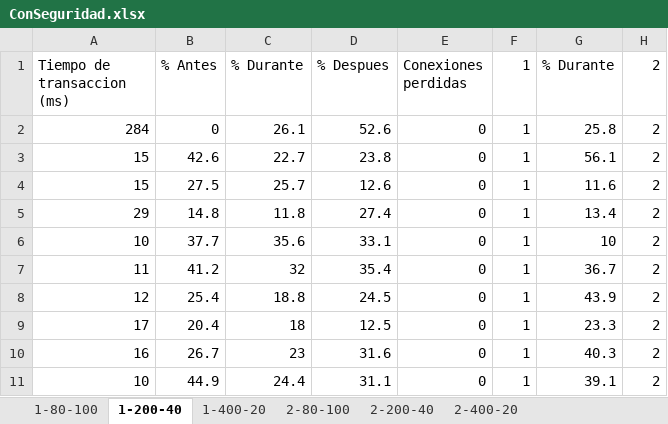
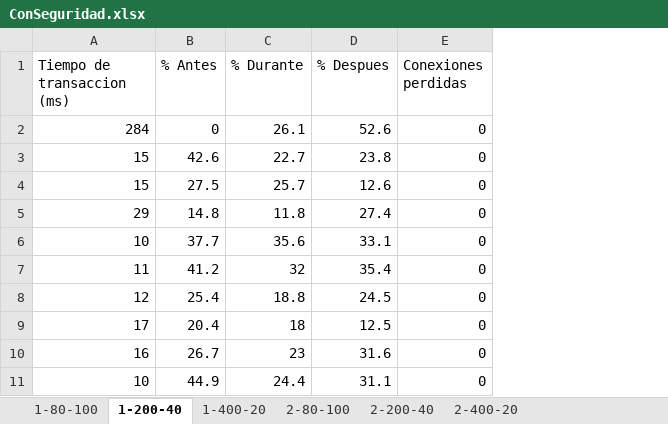
Before and after one commit to camilalonart/caso3_mc.londono_cf.infante, an Excel workbook: docs/ConSeguridad.xlsx, sheet 1-200-40, drawn as a sheet; only a part is shown; values as stored, in another font and other column widths than the file's, no borders; the diff names each change by its address in the sheet, - before the commit and + after, or states it on an @@ line.

```diff
--- a/docs/ConSeguridad.xlsx (sheet 1-200-40)
+++ b/docs/ConSeguridad.xlsx (sheet 1-200-40)
-column F (1), rows 2-11: all 1
-column G (% Durante), rows 2-11: 25.8 | 56.1 | 11.6 | 13.4 | 10 | 36.7 | 43.9 | 23.3 | 40.3 | 39.1
-column H (2), rows 2-11: all 2
```
Also changed, not shown: sheet 1-80-100, 7 other files.
